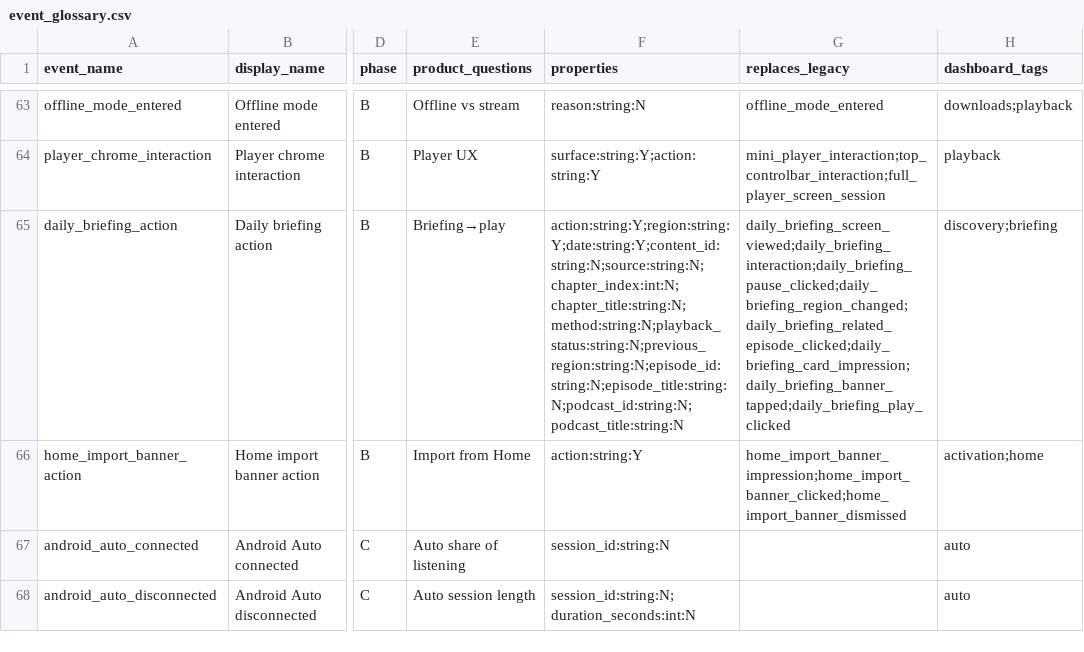
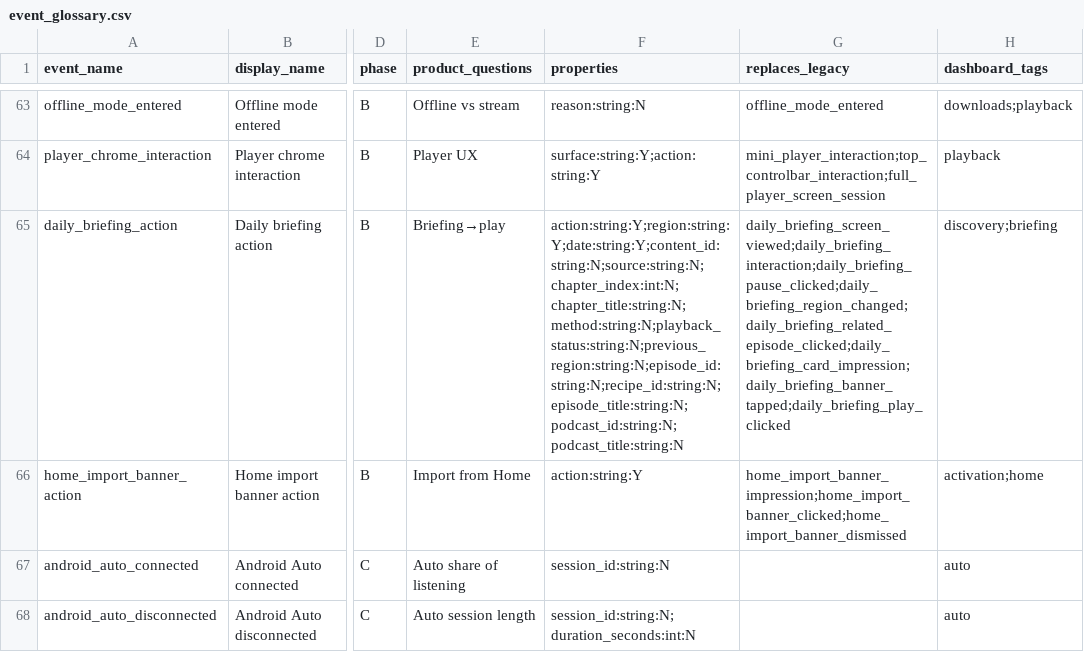
Before and after one commit to boxcreate/boxlore, a CSV file: docs/analytics/event_glossary.csv, drawn as a sheet; only a part is shown, gaps mark what is left out; the diff covers the shown part only; the diff names each change by its address in the sheet, - before the commit and + after, or states it on an @@ line.

```diff
--- a/docs/analytics/event_glossary.csv
+++ b/docs/analytics/event_glossary.csv
-F65 (properties): action:string:Y;region:string:Y;date:string:Y;content_id:string:N;source:string:N;chapter_index:int:N;chapter_title:string:N;method:string:N;playback_status:string:N;previous_region:string:N;episode_id:string:N;episode_title:string:N;podcast_id:string:N;podcast_title:string:N
+F65 (properties): action:string:Y;region:string:Y;date:string:Y;content_id:string:N;source:string:N;chapter_index:int:N;chapter_title:string:N;method:string:N;playback_status:string:N;previous_region:string:N;episode_id:string:N;recipe_id:string:N;episode_title:string:N;podcast_id:string:N;podcast_title:string:N
```
Also changed, not shown: 2 added rows and 25 edited cells elsewhere in this file, docs/analytics/glossary_emission_coverage.csv, 24 other files.
